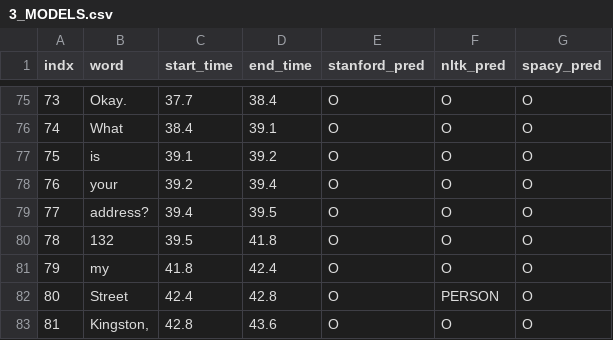
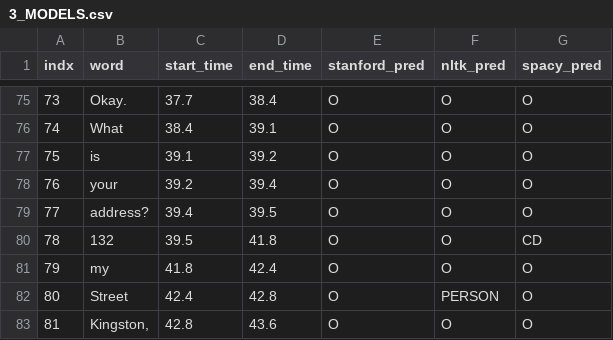
Before and after one commit to sandnattanicha/Final-Project, a CSV file: data/Text files/3_MODELS.csv, drawn as a sheet; only a part is shown, gaps mark what is left out; the diff covers the shown part only.

```diff
--- a/data/Text files/3_MODELS.csv
+++ b/data/Text files/3_MODELS.csv
@@ -79,3 +79,3 @@ indx,word,start_time,end_time,stanford_pred,nltk_pred,spacy_pred
 77,address?,39.4,39.5,O,O,O
-78,132,39.5,41.8,O,O,O
+78,132,39.5,41.8,O,O,CD
 79,my,41.8,42.4,O,O,O
```
Also changed, not shown: 11 edited cells elsewhere in this file, 1 other file.
